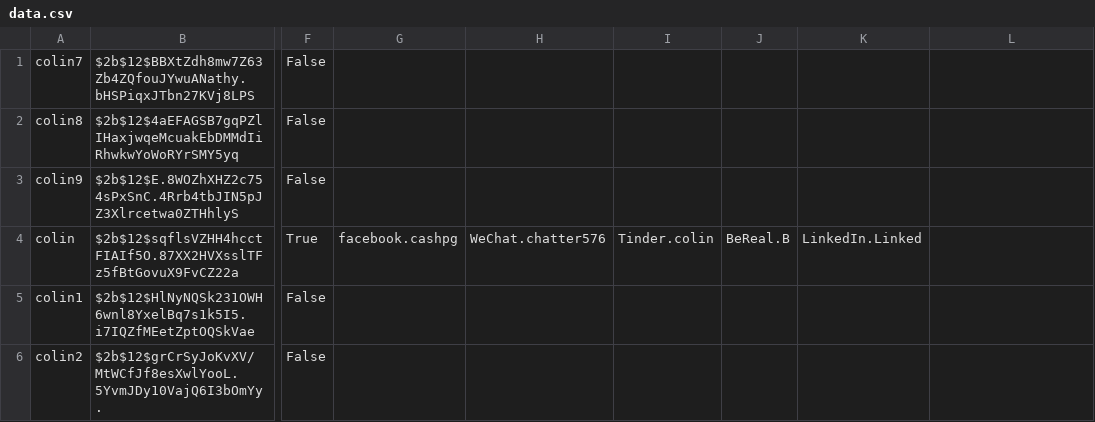
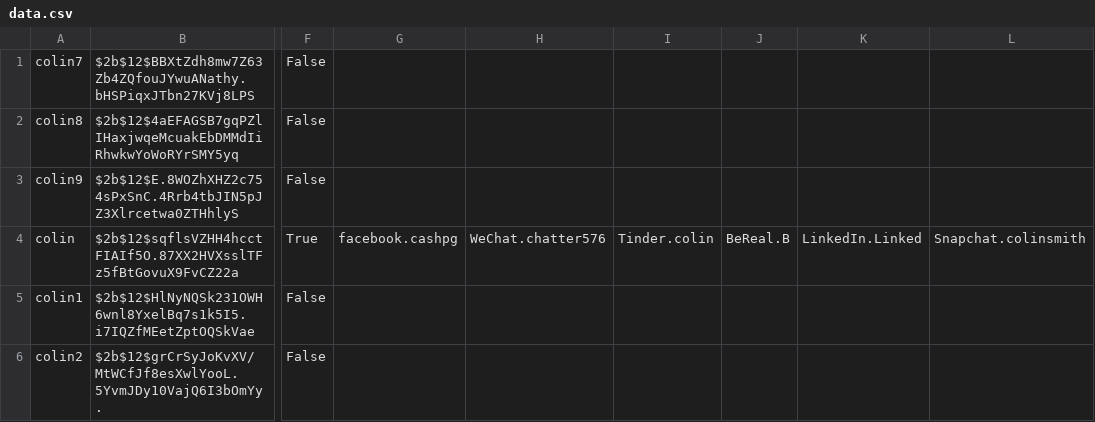
Before and after one commit to Colin115/Hackathon, a CSV file: data.csv, drawn as a sheet; only a part is shown, gaps mark what is left out; the diff names each change by its address in the sheet, - before the commit and + after, or states it on an @@ line.

```diff
--- a/data.csv
+++ b/data.csv
-L4: (empty)
+L4: Snapchat.colinsmith
```
Also changed, not shown: 1 other file.
